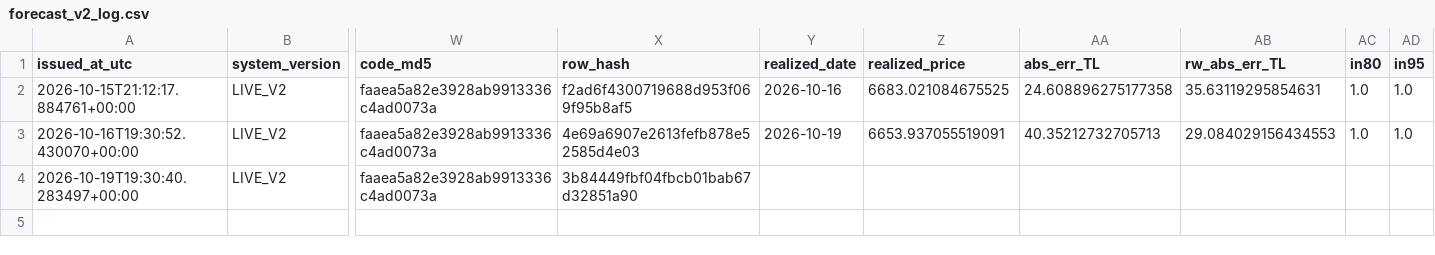
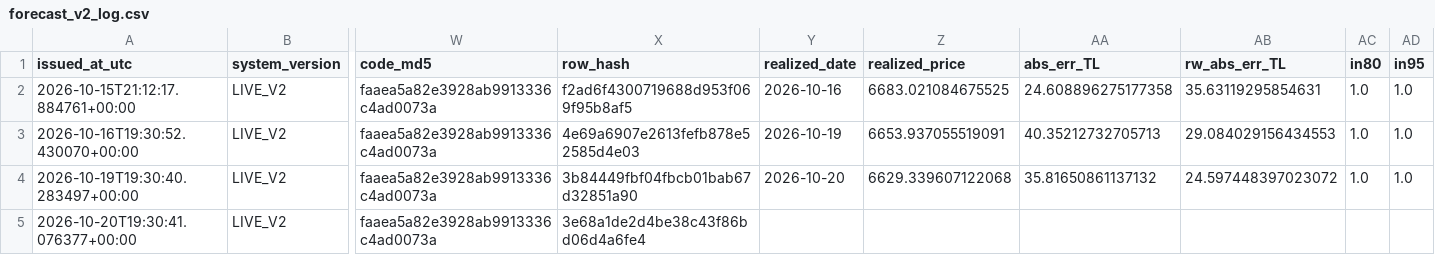
Before and after one commit to 03betulpehlivan/turkey-gold-price-forecast, a CSV file: research/live/forecast_v2_log.csv, drawn as a sheet; only a part is shown, gaps mark what is left out; rows hold the shown columns only; the diff names each change by its address in the sheet, - before the commit and + after, or states it on an @@ line.

Commit message:
Canli tahmin V2 2026-10-20: yeni tahmin kaydedildi

```diff
--- a/research/live/forecast_v2_log.csv
+++ b/research/live/forecast_v2_log.csv
-Y4 (realized_date): (empty)
+Y4 (realized_date): 2026-10-20
-Z4 (realized_price): (empty)
+Z4 (realized_price): 6629.339607122068
-AA4 (abs_err_TL): (empty)
+AA4 (abs_err_TL): 35.81650861137132
-AB4 (rw_abs_err_TL): (empty)
+AB4 (rw_abs_err_TL): 24.597448397023072
-AC4 (in80): (empty)
+AC4 (in80): 1.0
-AD4 (in95): (empty)
+AD4 (in95): 1.0
+row 5: 2026-10-20T19:30:41.076377+00:00 | LIVE_V2 | faaea5a82e3928ab9913336c4ad0073a | 3e68a1de2d4be38c43f86bd06d4a6fe4
```
